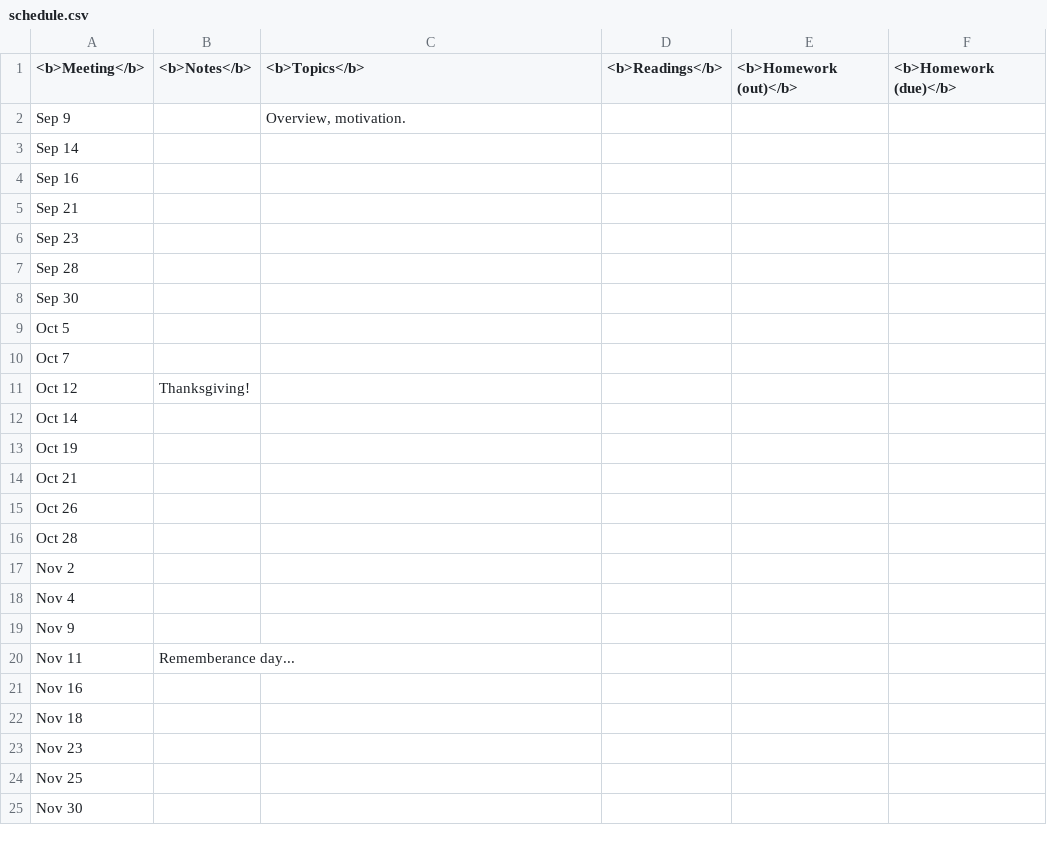
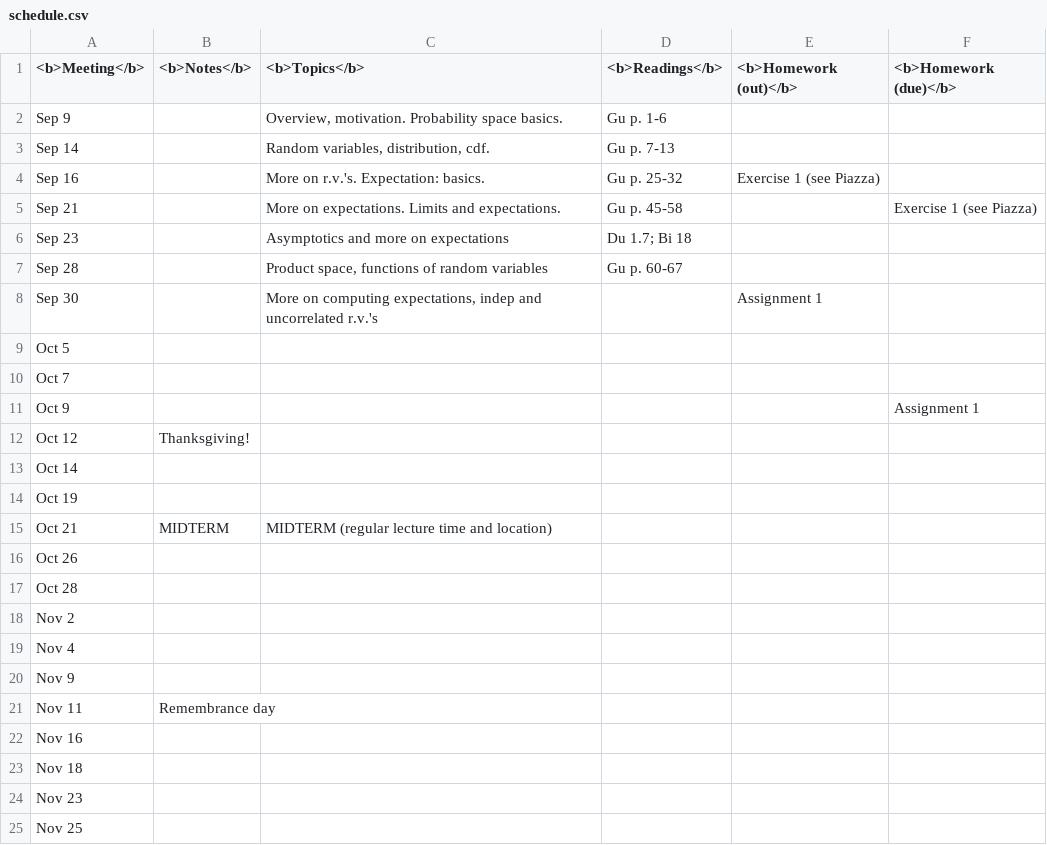
Before and after one commit to alexandrebouchard/stat547c-web-fa2015-16, a CSV file: schedule.csv, drawn as a sheet; only a part is shown; the shorter side is filled out with more unchanged rows.

```diff
--- a/schedule.csv
+++ b/schedule.csv
@@ -1,11 +1,12 @@
 "<b>Meeting</b>","<b>Notes</b>","<b>Topics</b>","<b>Readings</b>","<b>Homework (out)</b>","<b>Homework (due)</b>"
-"Sep 9",,"Overview, motivation. ",,,
-"Sep 14",,,,,
-"Sep 16",,,,,
-"Sep 21",,,,,
-"Sep 23",,,,,
-"Sep 28",,,,,
-"Sep 30",,,,,
+"Sep 9",,"Overview, motivation. Probability space basics.","Gu p. 1-6",,
+"Sep 14",,"Random variables, distribution, cdf.","Gu p. 7-13",,
+"Sep 16",,"More on r.v.'s. Expectation: basics.","Gu p. 25-32","Exercise 1 (see Piazza)",
+"Sep 21",,"More on expectations. Limits and expectations.","Gu p. 45-58",,"Exercise 1 (see Piazza)"
+"Sep 23",,"Asymptotics and more on expectations","Du 1.7; Bi 18",,
+"Sep 28",,"Product space, functions of random variables","Gu p. 60-67",,
+"Sep 30",,"More on computing expectations, indep and uncorrelated r.v.'s",,"Assignment 1",
 "Oct 5",,,,,
 "Oct 7",,,,,
+"Oct 9",,,,,"Assignment 1"
 "Oct 12","Thanksgiving!",,,,
@@ -13,3 +14,3 @@
 "Oct 19",,,,,
-"Oct 21",,,,,
+"Oct 21","MIDTERM","MIDTERM (regular lecture time and location)",,,
 "Oct 26",,,,,
@@ -19,3 +20,3 @@
 "Nov 9",,,,,
-"Nov 11","Rememberance day...",,,,
+"Nov 11","Remembrance day",,,,
 "Nov 16",,,,,
```
Also changed, not shown: 4 other files.
